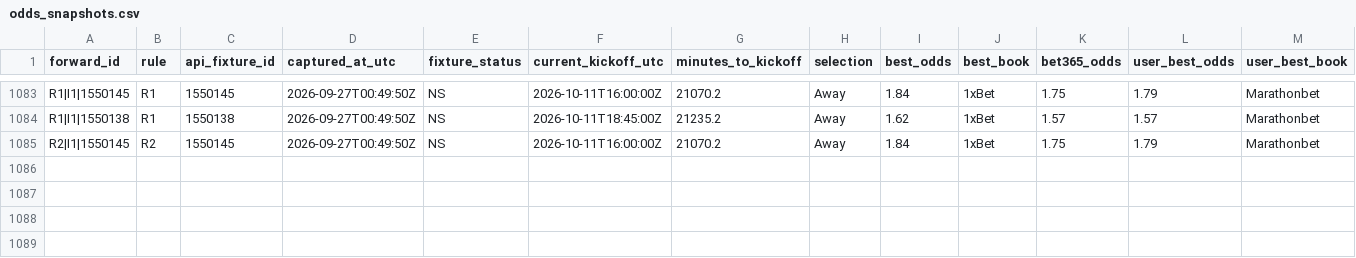
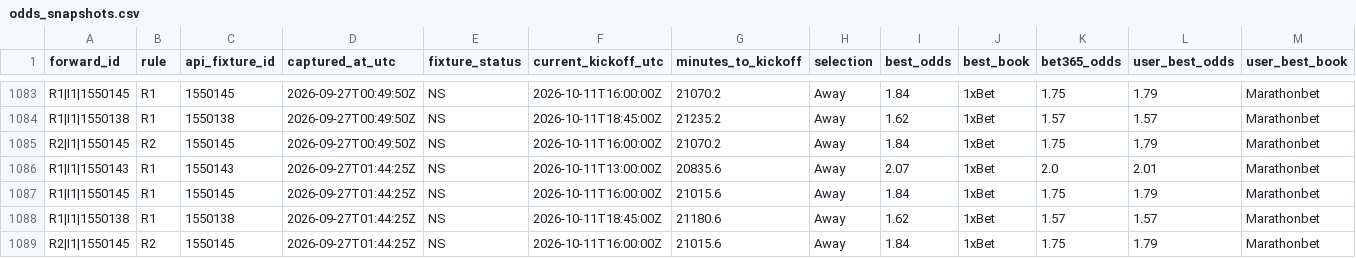
Before and after one commit to nekakoval-crypto/football-data-bridge, a CSV file: ops/odds_snapshots.csv, drawn as a sheet; only a part is shown, gaps mark what is left out; rows hold the shown columns only; the diff names each change by its address in the sheet, - before the commit and + after, or states it on an @@ line.

Commit message:
Stage 54 forward governance update

```diff
--- a/ops/odds_snapshots.csv
+++ b/ops/odds_snapshots.csv
+row 1086: R1|I1|1550143 | R1 | 1550143 | 2026-09-27T01:44:25Z | NS | 2026-10-11T13:00:00Z | 20835.6 | Away | 2.07 | 1xBet | 2.0 | 2.01 | Marathonbet
+row 1087: R1|I1|1550145 | R1 | 1550145 | 2026-09-27T01:44:25Z | NS | 2026-10-11T16:00:00Z | 21015.6 | Away | 1.84 | 1xBet | 1.75 | 1.79 | Marathonbet
+row 1088: R1|I1|1550138 | R1 | 1550138 | 2026-09-27T01:44:25Z | NS | 2026-10-11T18:45:00Z | 21180.6 | Away | 1.62 | 1xBet | 1.57 | 1.57 | Marathonbet
+row 1089: R2|I1|1550145 | R2 | 1550145 | 2026-09-27T01:44:25Z | NS | 2026-10-11T16:00:00Z | 21015.6 | Away | 1.84 | 1xBet | 1.75 | 1.79 | Marathonbet
```
Also changed, not shown: 1 other file.
